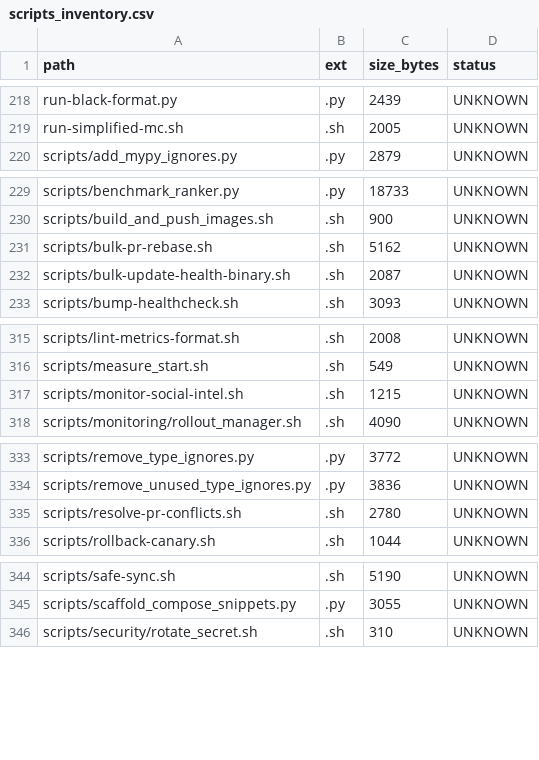
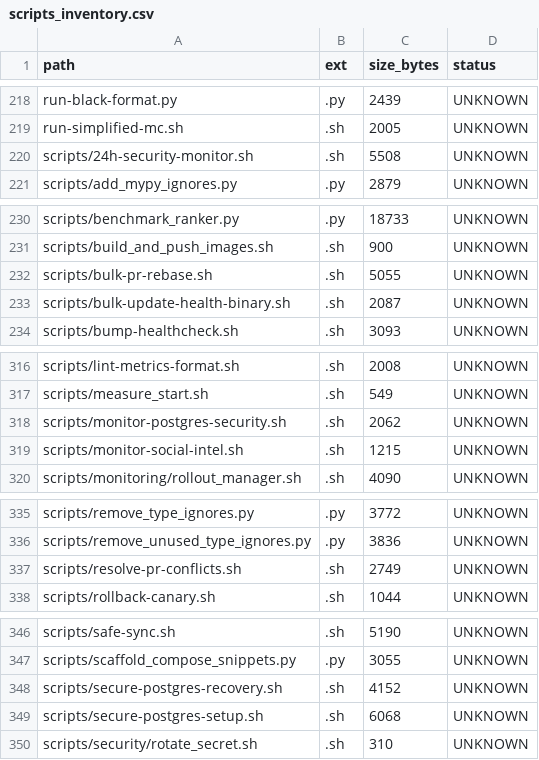
Before and after one commit to locotoki/alfred-agent-platform-v2, a CSV file: metrics/scripts_inventory.csv, drawn as a sheet; only a part is shown, gaps mark what is left out.

```diff
--- a/metrics/scripts_inventory.csv
+++ b/metrics/scripts_inventory.csv
@@ -219,2 +219,3 @@ run-black-format.py,.py,2439,UNKNOWN
 run-simplified-mc.sh,.sh,2005,UNKNOWN
+scripts/24h-security-monitor.sh,.sh,5508,UNKNOWN
 scripts/add_mypy_ignores.py,.py,2879,UNKNOWN
@@ -230,3 +231,3 @@ scripts/benchmark_ranker.py,.py,18733,UNKNOWN
 scripts/build_and_push_images.sh,.sh,900,UNKNOWN
-scripts/bulk-pr-rebase.sh,.sh,5162,UNKNOWN
+scripts/bulk-pr-rebase.sh,.sh,5055,UNKNOWN
 scripts/bulk-update-health-binary.sh,.sh,2087,UNKNOWN
@@ -316,2 +317,3 @@ scripts/lint-metrics-format.sh,.sh,2008,UNKNOWN
 scripts/measure_start.sh,.sh,549,UNKNOWN
+scripts/monitor-postgres-security.sh,.sh,2062,UNKNOWN
 scripts/monitor-social-intel.sh,.sh,1215,UNKNOWN
@@ -334,3 +336,3 @@ scripts/remove_type_ignores.py,.py,3772,UNKNOWN
 scripts/remove_unused_type_ignores.py,.py,3836,UNKNOWN
-scripts/resolve-pr-conflicts.sh,.sh,2780,UNKNOWN
+scripts/resolve-pr-conflicts.sh,.sh,2749,UNKNOWN
 scripts/rollback-canary.sh,.sh,1044,UNKNOWN
@@ -345,2 +347,4 @@ scripts/safe-sync.sh,.sh,5190,UNKNOWN
 scripts/scaffold_compose_snippets.py,.py,3055,UNKNOWN
+scripts/secure-postgres-recovery.sh,.sh,4152,UNKNOWN
+scripts/secure-postgres-setup.sh,.sh,6068,UNKNOWN
 scripts/security/rotate_secret.sh,.sh,310,UNKNOWN
```
Also changed, not shown: 1 other file.
